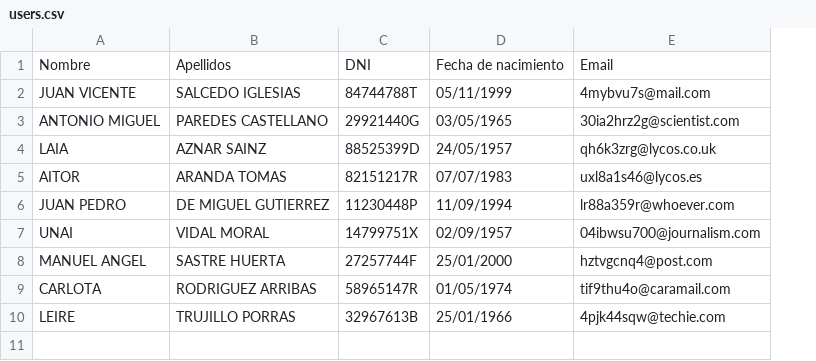
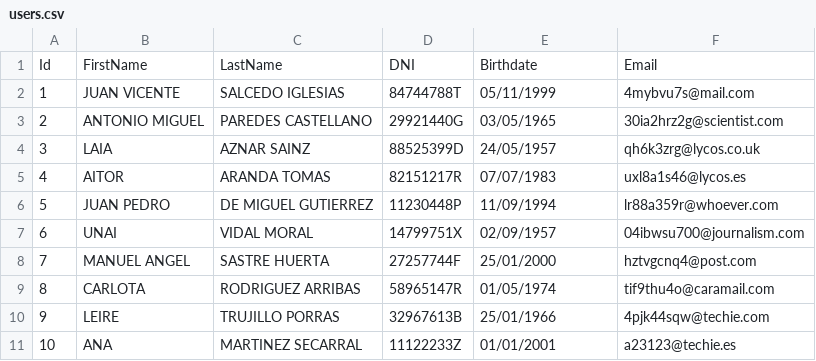
Before and after one commit to dasdrak/CSVReader, a CSV file: prueba/src/main/resources/users.csv, drawn as a sheet; removed rows and columns are numbered as before the commit, all else as after; the diff names each change by its address in the sheet, - before the commit and + after, or states it on an @@ line.

```diff
--- a/prueba/src/main/resources/users.csv
+++ b/prueba/src/main/resources/users.csv
+column A, rows 2-10: 1 | 2 | 3 | 4 | 5 | 6 | 7 | 8 | 9
-row 1: Nombre | Apellidos | DNI | Fecha de nacimiento | Email
+row 1: Id | FirstName | LastName | DNI | Birthdate | Email
+row 11: 10 | ANA | MARTINEZ SECARRAL | 11122233Z | 01/01/2001 | a23123@techie.es
```
Also changed, not shown: prueba/target/classes/users.csv, 27 other files.
